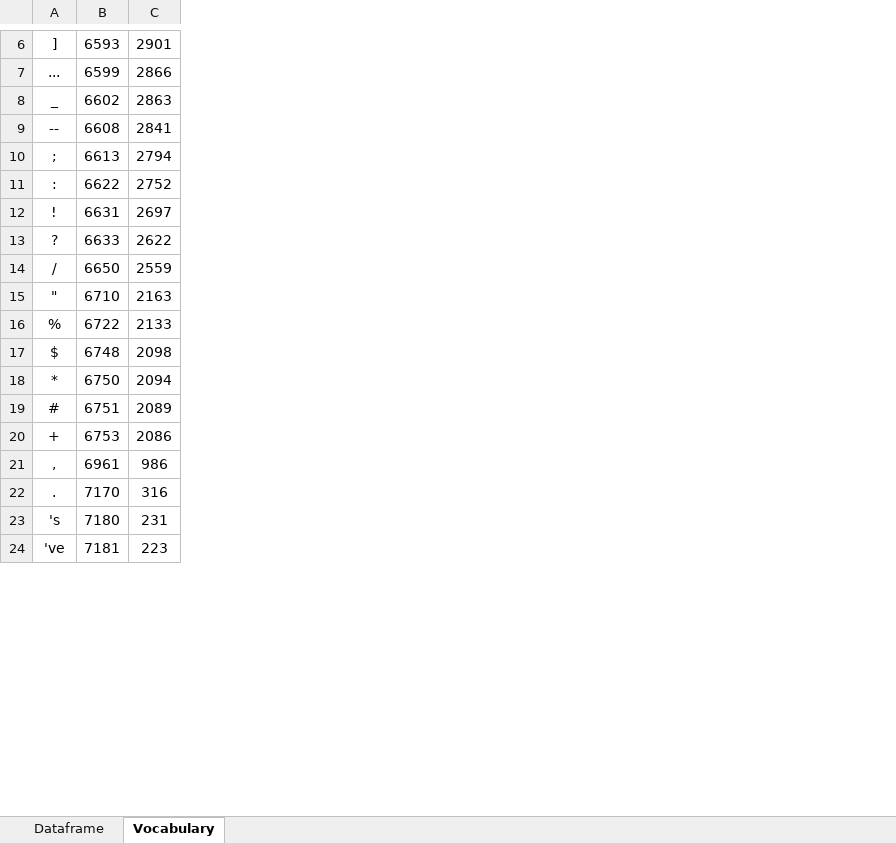
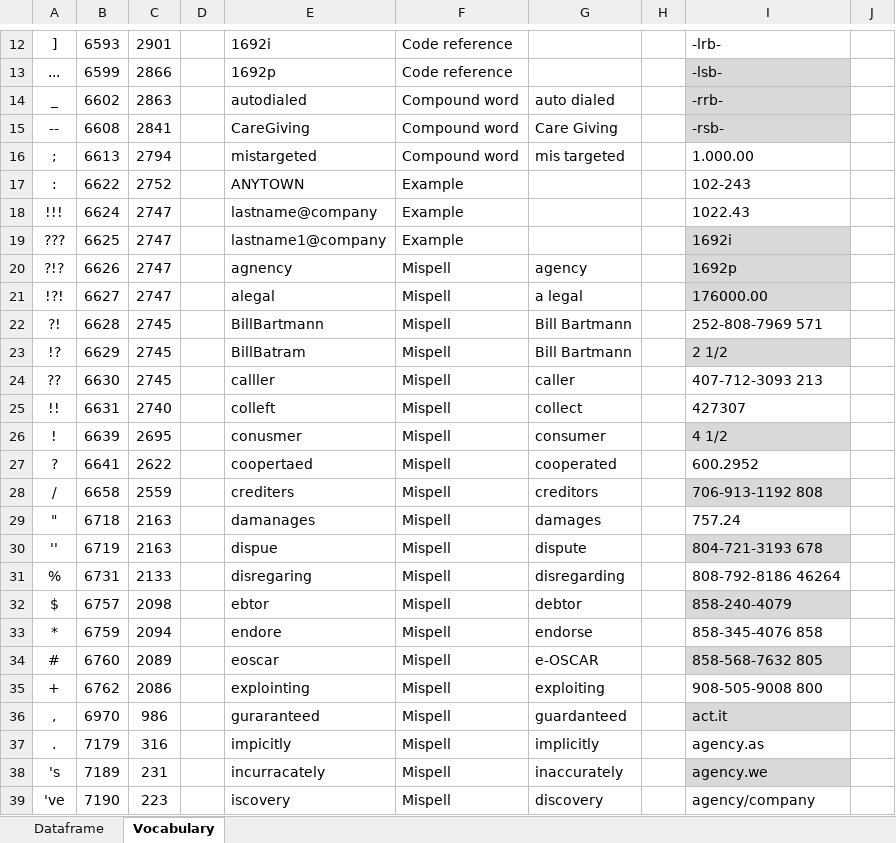
Before and after one commit to AGalassi/StructurePrediction18, an Excel workbook: data.xlsx, sheet Vocabulary, drawn as a sheet; only a part is shown, gaps mark what is left out; values as stored, in another font and other column widths than the file's, no borders; table styles not drawn; addresses are those after the commit; the diff covers the shown part only; the diff names each change by its address in the sheet, - before the commit and + after, or states it on an @@ line.

Commit message:
GLOVE vocabulary created

```diff
--- a/data.xlsx (sheet Vocabulary)
+++ b/data.xlsx (sheet Vocabulary)
+column D, empty
+column E, rows 12-17: 1692i | 1692p | autodialed | CareGiving | mistargeted | ANYTOWN; rows 26-29: conusmer | coopertaed | crediters | damanages; rows 31-39: disregaring | ebtor | endore | eoscar | explointing | guraranteed | impicitly | incurracately | iscovery
+column F, rows 12-17: Code reference | Code reference | Compound word | Compound word | Compound word | Example; rows 26-29: all Mispell; rows 31-39: all Mispell
+column G, rows 14-16: auto dialed | Care Giving | mis targeted; rows 26-29: consumer | cooperated | creditors | damages; rows 31-39: disregarding | debtor | endorse | e-OSCAR | exploiting | guardanteed | implicitly | inaccurately | discovery
+column H, empty
+column I, rows 12-17: -lrb- | -lsb- | -rrb- | -rsb- | 1.000.00 | 102-243; rows 26-29: 4 1/2 | 600.2952 | 706-913-1192 808 | 757.24; rows 31-39: 808-792-8186 46264 | 858-240-4079 | 858-345-4076 858 | 858-568-7632 805 | 908-505-9008 800 | act.it | agency.as | agency.we | agency/company
+column J, empty
+row 18: !!! | 6624 | 2747 |  | lastname@company | Example |  |  | 1022.43
+row 19: ??? | 6625 | 2747 |  | lastname1@company | Example |  |  | 1692i
+row 20: ?!? | 6626 | 2747 |  | agnency | Mispell | agency |  | 1692p
+row 21: !?! | 6627 | 2747 |  | alegal | Mispell | a legal |  | 176000.00
+row 22: ?! | 6628 | 2745 |  | BillBartmann | Mispell | Bill Bartmann |  | 252-808-7969 571
+row 23: !? | 6629 | 2745 |  | BillBatram | Mispell | Bill Bartmann |  | 2 1/2
+row 24: ?? | 6630 | 2745 |  | calller | Mispell | caller |  | 407-712-3093 213
+row 25: !! | 6631 | 2740 |  | colleft | Mispell | collect |  | 427307
-B26: 6631
+B26: 6639
-C26: 2697
+C26: 2695
-B27: 6633
+B27: 6641
-B28: 6650
+B28: 6658
-B29: 6710
+B29: 6718
+row 30: '' | 6719 | 2163 |  | dispue | Mispell | dispute |  | 804-721-3193 678
-B31: 6722
+B31: 6731
-B32: 6748
+B32: 6757
-B33: 6750
+B33: 6759
-B34: 6751
+B34: 6760
-B35: 6753
+B35: 6762
-B36: 6961
+B36: 6970
-B37: 7170
+B37: 7179
-B38: 7180
+B38: 7189
-B39: 7181
+B39: 7190
```
Also changed, not shown: other rows of this sheet, 9 other files.
